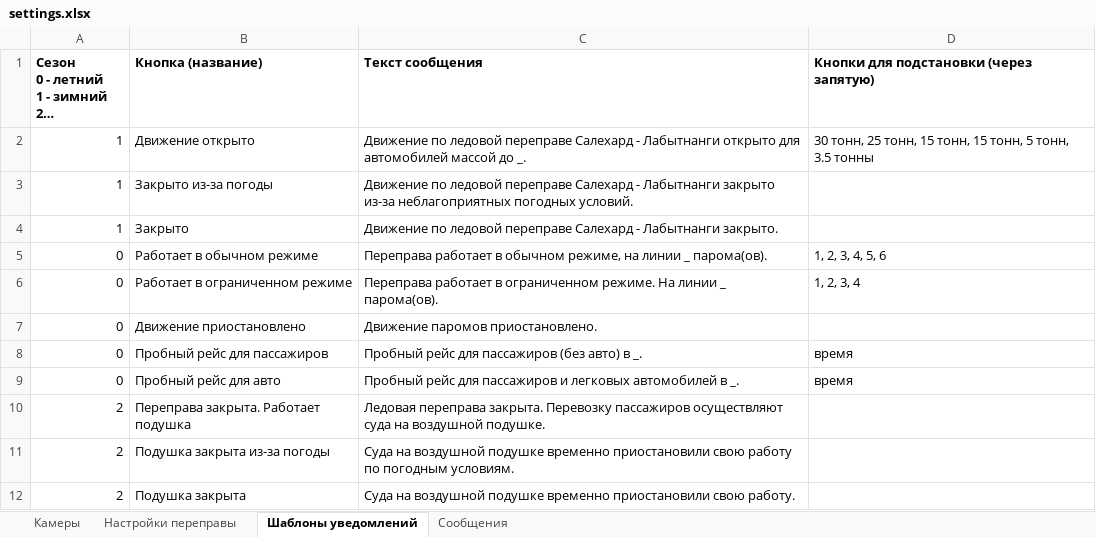
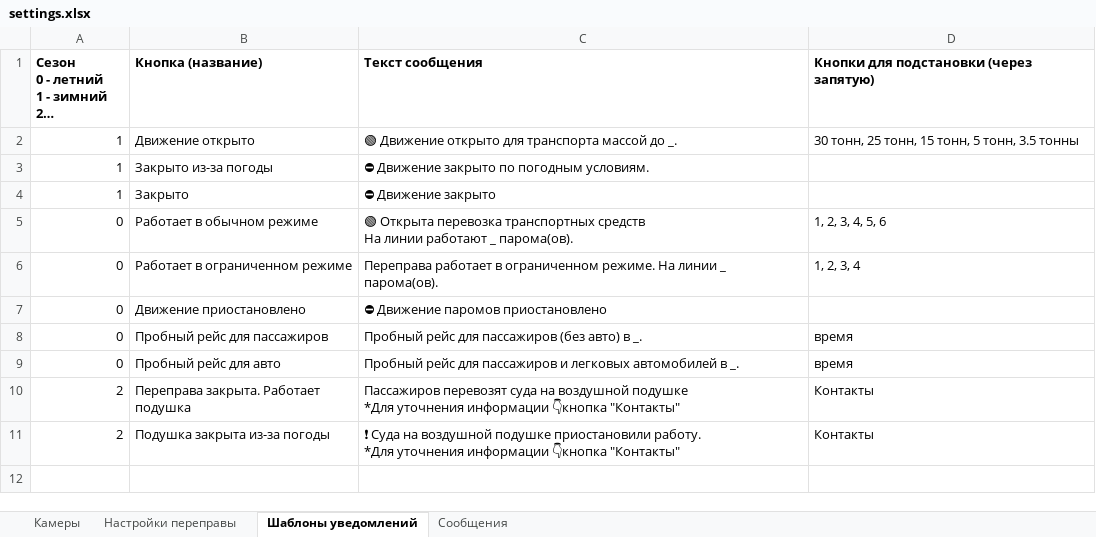
Before and after one commit to IvVlasov/crossing_bot, an Excel workbook: settings.xlsx, sheet Шаблоны уведомлений, drawn as a sheet; long unchanged cells end in …; values as stored, in another font and other column widths than the file's, no borders; ↵ is a line break in a cell; the diff names each change by its address in the sheet, - before the commit and + after, or states it on an @@ line.

Commit message:
Добваить форматирование ссылок в контакты

```diff
--- a/settings.xlsx (sheet Шаблоны уведомлений)
+++ b/settings.xlsx (sheet Шаблоны уведомлений)
-C2 (Текст сообщения): Движение по ледовой переправе Салехард - Лабытнанги открыто для автомобилей массой до…
+C2 (Текст сообщения): 🟢 Движение открыто для транспорта массой до…
-D2: …15 тонн, 15 тонн, 5 тонн,…
+D2: …15 тонн, 5 тонн,…
-C3 (Текст сообщения): Движение по ледовой переправе Салехард - Лабытнанги закрыто из-за неблагоприятных погодных условий.
+C3 (Текст сообщения): ⛔ Движение закрыто по погодным условиям.
-C4 (Текст сообщения): Движение по ледовой переправе Салехард - Лабытнанги закрыто.
+C4 (Текст сообщения): ⛔ Движение закрыто
-C5 (Текст сообщения): Переправа работает в обычном режиме, на линии _ парома(ов).
+C5 (Текст сообщения): 🟢 Открыта перевозка транспортных средств ↵ На линии работают _ парома(ов).
-C7 (Текст сообщения): Движение паромов приостановлено.
+C7 (Текст сообщения): ⛔ Движение паромов приостановлено
-C10 (Текст сообщения): Ледовая переправа закрыта. Перевозку пассажиров осуществляют суда на воздушной подушке.
+C10 (Текст сообщения): Пассажиров перевозят суда на воздушной подушке ↵ *Для уточнения информации 👇кнопка "Контакты"
-D10:D11: (empty)
+D10:D11: Контакты
-C11 (Текст сообщения): Суда на воздушной подушке временно приостановили свою работу по погодным условиям.
+C11 (Текст сообщения): ❗ Суда на воздушной подушке приостановили работу. ↵ *Для уточнения информации 👇кнопка "Контакты"
-row 12: 2 | Подушка закрыта | Суда на воздушной подушке временно приостановили свою работу.
```
Also changed, not shown: sheet Настройки переправы, 1 other file.
